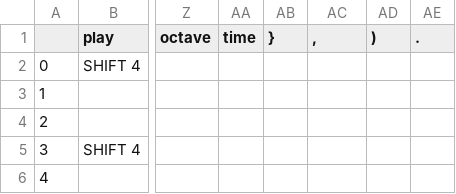
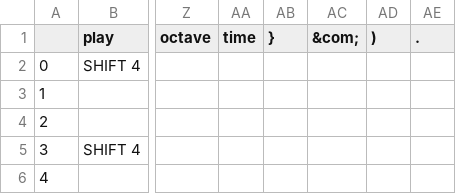
Before and after one commit to ryanaustinf/LALR, a CSV file: SAMPLE/CFG.csv, drawn as a sheet; only a part is shown, gaps mark what is left out; the diff names each change by its address in the sheet, - before the commit and + after, or states it on an @@ line.

Commit message:
Updated Sample 1 with new files

```diff
--- a/SAMPLE/CFG.csv
+++ b/SAMPLE/CFG.csv
-AC1: ,
+AC1: &com;
```
Also changed, not shown: 10 other files.
